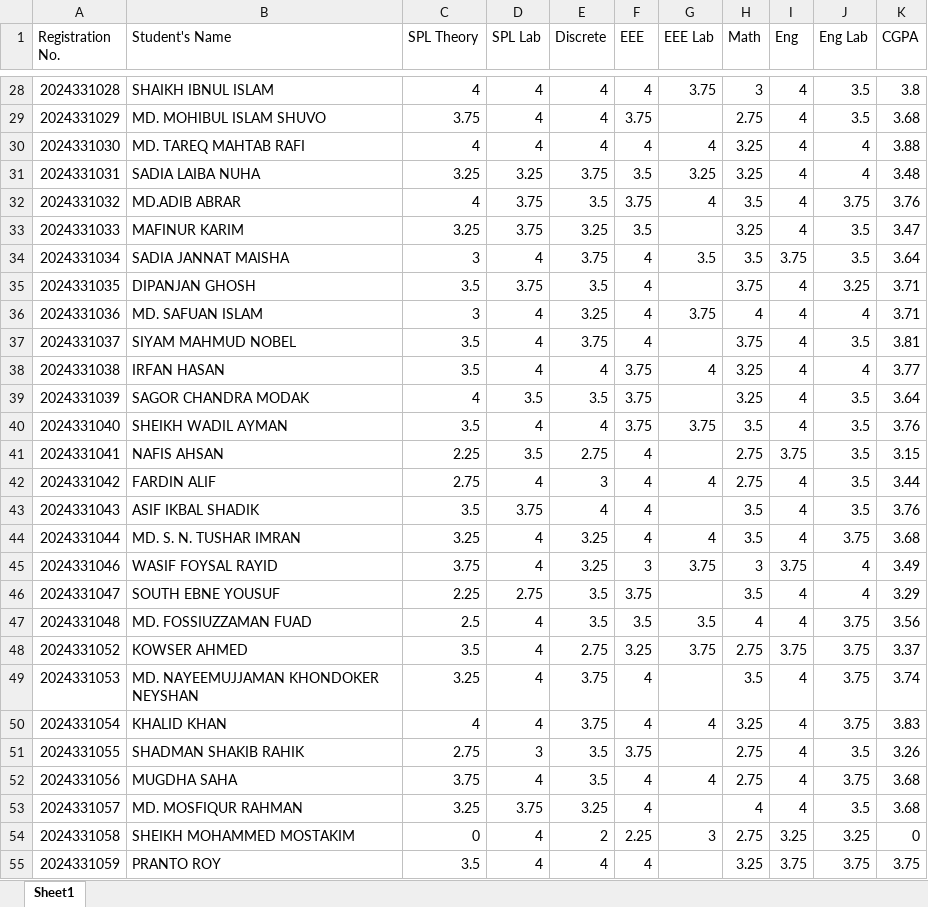
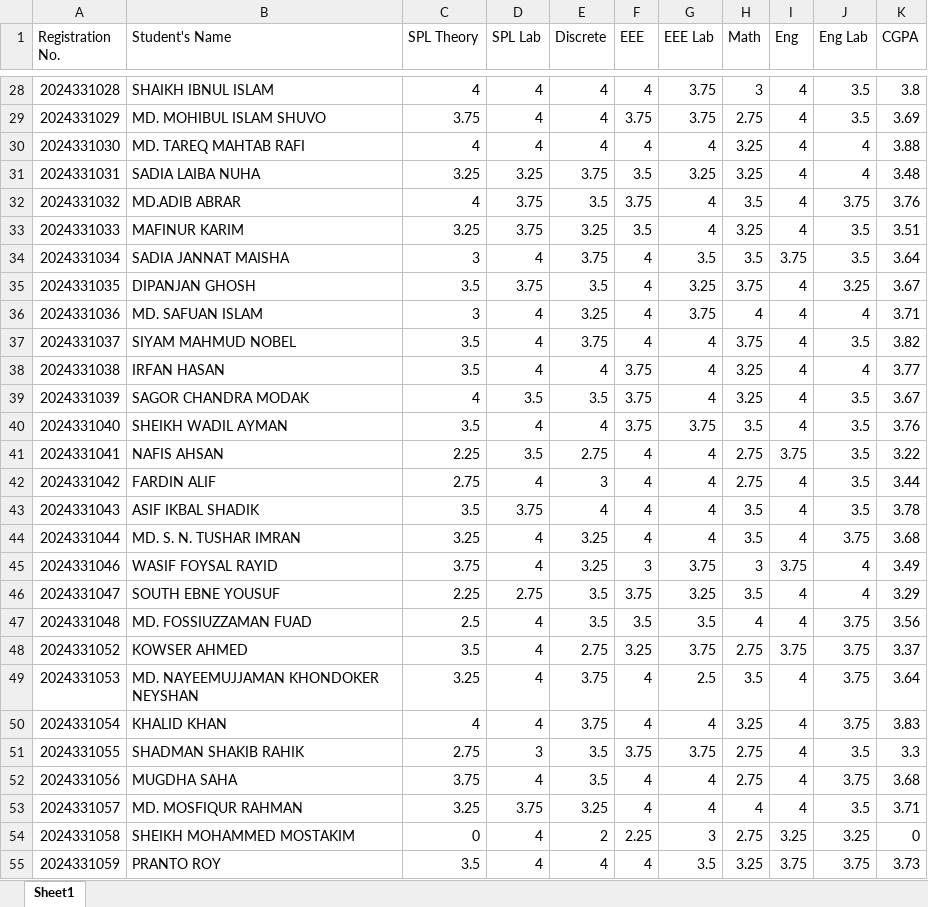
Before and after one commit to WaliullahKawsar2/cse-1-1, an Excel workbook: result.xlsx, sheet Sheet1, drawn as a sheet; only a part is shown, gaps mark what is left out; values as stored, in another font and other column widths than the file's, no cell formats; the diff covers the shown part only; the diff names each change by its address in the sheet, - before the commit and + after, or states it on an @@ line.

```diff
--- a/result.xlsx (sheet Sheet1)
+++ b/result.xlsx (sheet Sheet1)
-G29 (EEE Lab): (empty)
+G29 (EEE Lab): 3.75
-K29 (CGPA): 3.68
+K29 (CGPA): 3.69
-G33 (EEE Lab): (empty)
+G33 (EEE Lab): 4
-K33 (CGPA): 3.47
+K33 (CGPA): 3.51
-G35 (EEE Lab): (empty)
+G35 (EEE Lab): 3.25
-K35 (CGPA): 3.71
+K35 (CGPA): 3.67
-G37 (EEE Lab): (empty)
+G37 (EEE Lab): 4
-K37 (CGPA): 3.81
+K37 (CGPA): 3.82
-G39 (EEE Lab): (empty)
+G39 (EEE Lab): 4
-K39 (CGPA): 3.64
+K39 (CGPA): 3.67
-G41 (EEE Lab): (empty)
+G41 (EEE Lab): 4
-K41 (CGPA): 3.15
+K41 (CGPA): 3.22
-G43 (EEE Lab): (empty)
+G43 (EEE Lab): 4
-K43 (CGPA): 3.76
+K43 (CGPA): 3.78
-G46 (EEE Lab): (empty)
+G46 (EEE Lab): 3.25
-G49 (EEE Lab): (empty)
+G49 (EEE Lab): 2.5
-K49 (CGPA): 3.74
+K49 (CGPA): 3.64
-G51 (EEE Lab): (empty)
+G51 (EEE Lab): 3.75
-K51 (CGPA): 3.26
+K51 (CGPA): 3.3
-G53 (EEE Lab): (empty)
+G53 (EEE Lab): 4
-K53 (CGPA): 3.68
+K53 (CGPA): 3.71
-G55 (EEE Lab): (empty)
+G55 (EEE Lab): 3.5
-K55 (CGPA): 3.75
+K55 (CGPA): 3.73
```
Also changed, not shown: 52 edited cells elsewhere in this sheet, cell formats.
